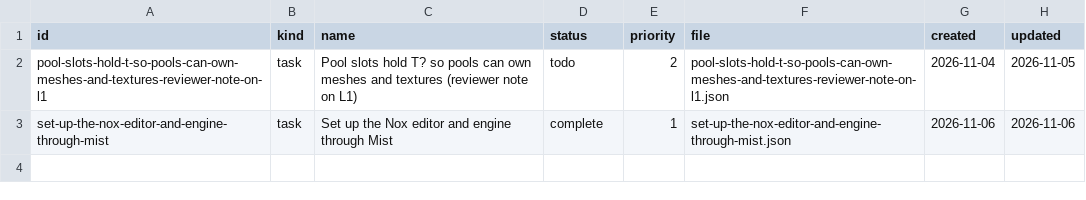
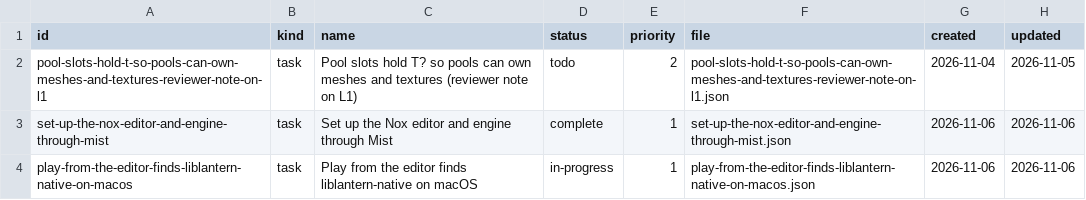
Before and after one commit to DeanWilsonDev/lantern, a CSV file: docs/kanban/engine-follow-ups/_index.csv, drawn as a sheet.

```diff
--- a/docs/kanban/engine-follow-ups/_index.csv
+++ b/docs/kanban/engine-follow-ups/_index.csv
@@ -3 +3,2 @@ pool-slots-hold-t-so-pools-can-own-meshes-and-textures-reviewer-note-on-l1,task,
 set-up-the-nox-editor-and-engine-through-mist,task,Set up the Nox editor and engine through Mist,complete,1,set-up-the-nox-editor-and-engine-through-mist.json,2026-11-06,2026-11-06
+play-from-the-editor-finds-liblantern-native-on-macos,task,Play from the editor finds liblantern-native on macOS,in-progress,1,play-from-the-editor-finds-liblantern-native-on-macos.json,2026-11-06,2026-11-06
```
Also changed, not shown: 1 other file.
